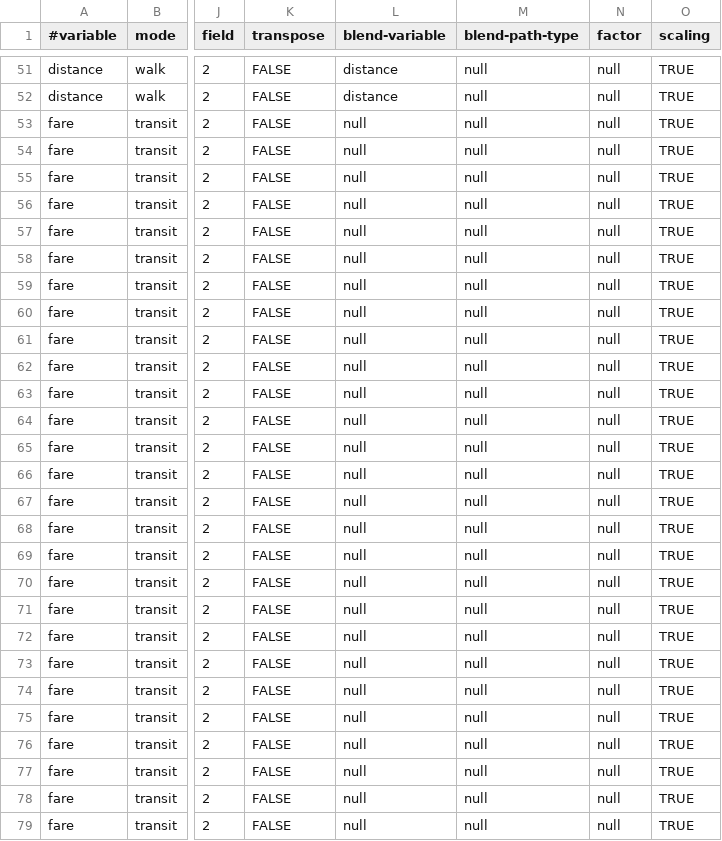
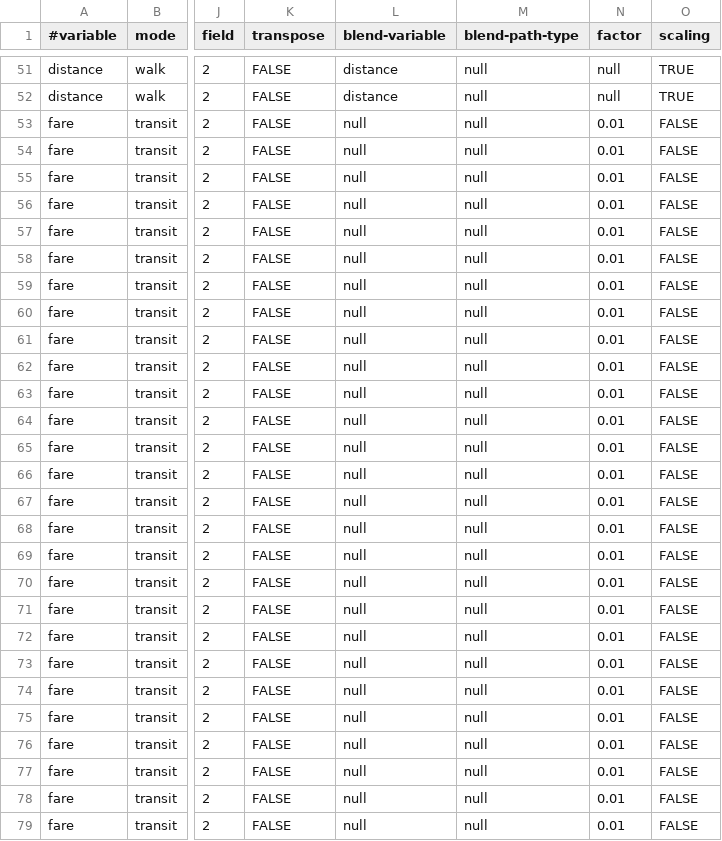
Before and after one commit to RSGInc/nashvilleabm, a CSV file: 2010/DaySim/nashville-roster_matrix.csv, drawn as a sheet; only a part is shown, gaps mark what is left out; the diff covers the shown part only; the diff names each change by its address in the sheet, - before the commit and + after, or states it on an @@ line.

Commit message:
factored fare and calibrated daysim. close #1

```diff
--- a/2010/DaySim/nashville-roster_matrix.csv
+++ b/2010/DaySim/nashville-roster_matrix.csv
-N53:N79 (factor): null
+N53:N79 (factor): 0.01
-O53:O79 (scaling): TRUE
+O53:O79 (scaling): FALSE
```
Also changed, not shown: 96 edited cells elsewhere in this file, 6 other files.
